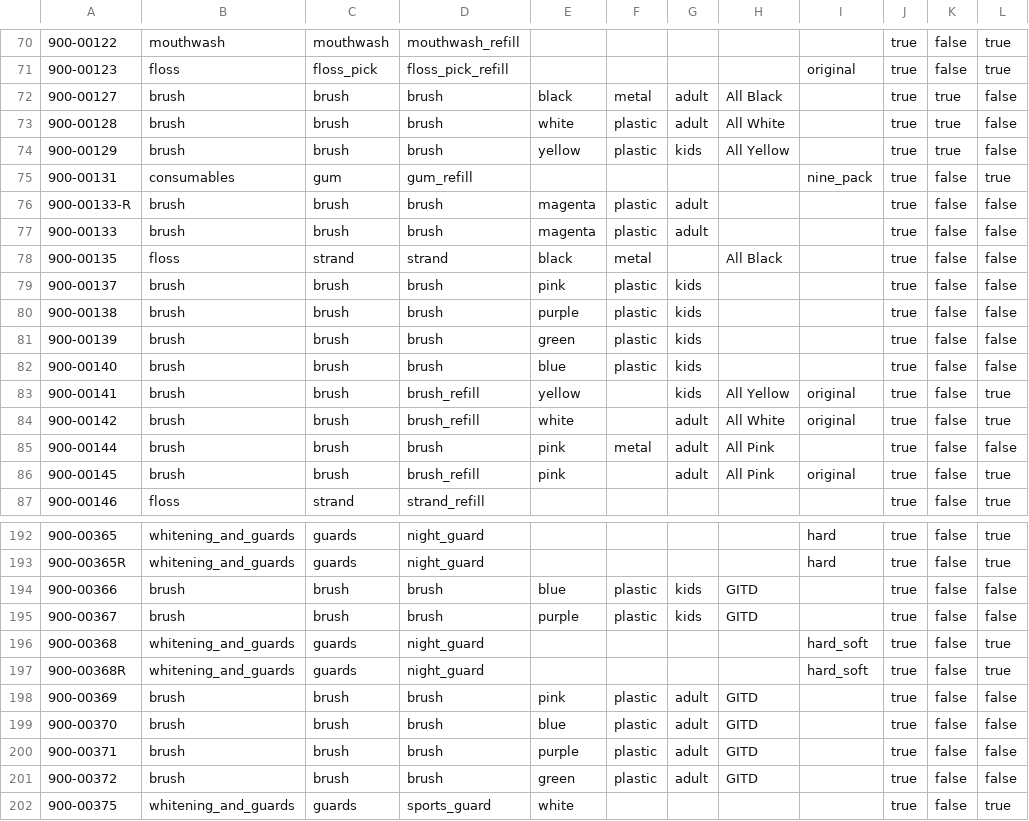
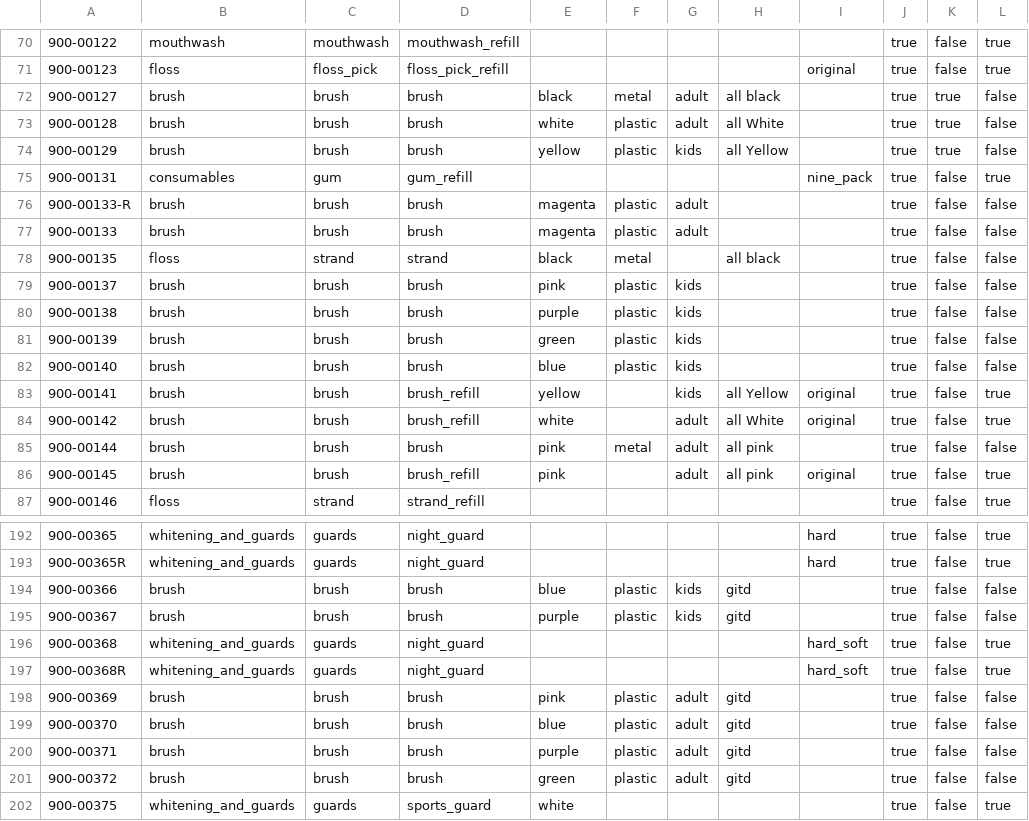
Before and after one commit to getquip/dbt, a CSV file: quip_data/seeds/seed__shopify_product_categorization.csv, drawn as a sheet; only a part is shown, gaps mark what is left out; the diff covers the shown part only; the diff names each change by its address in the sheet, - before the commit and + after, or states it on an @@ line.

```diff
--- a/quip_data/seeds/seed__shopify_product_categorization.csv
+++ b/quip_data/seeds/seed__shopify_product_categorization.csv
-H72: All Black
+H72: all black
-H73: All White
+H73: all White
-H74: All Yellow
+H74: all Yellow
-H78: All Black
+H78: all black
-H83: All Yellow
+H83: all Yellow
-H84: All White
+H84: all White
-H85:H86: All Pink
+H85:H86: all pink
-H194:H195: GITD
+H194:H195: gitd
-H198:H201: GITD
+H198:H201: gitd
```
Also changed, not shown: 51 edited cells elsewhere in this file, 14 other files.
